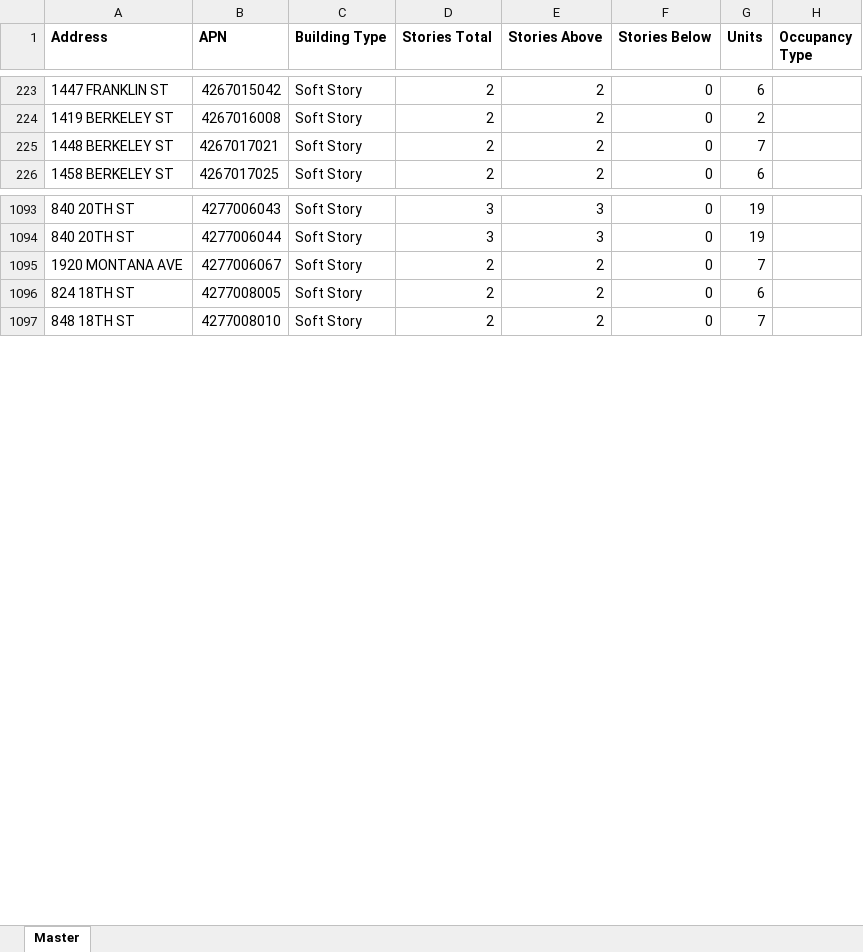
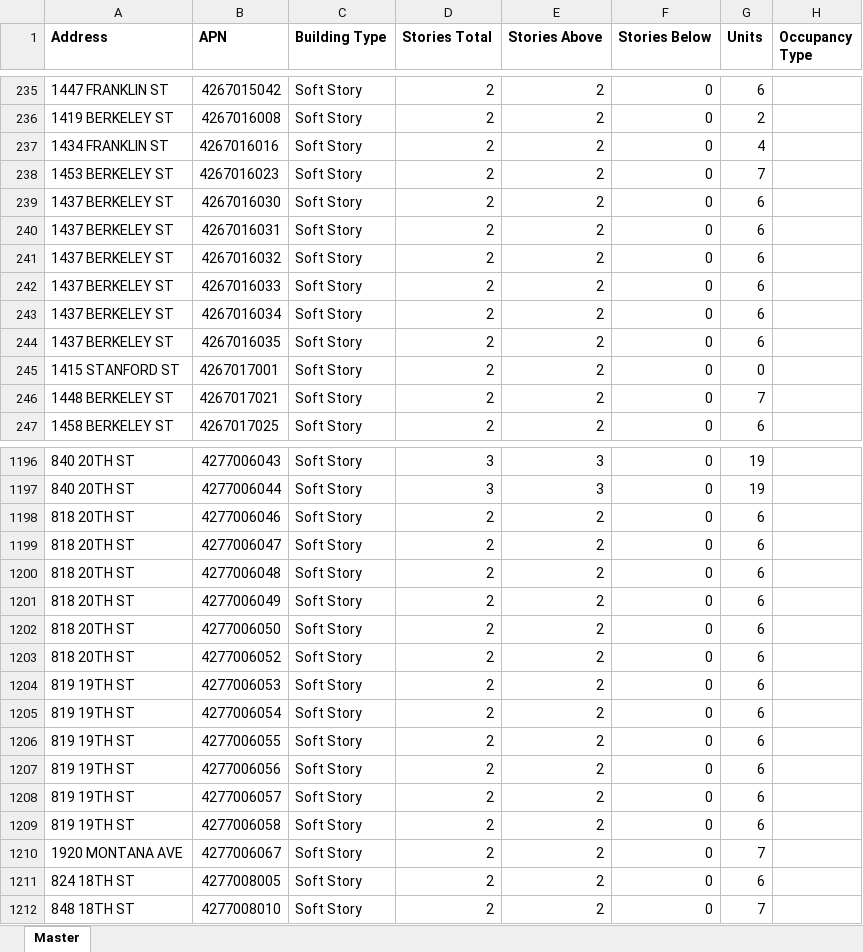
Before and after one commit to CityofSantaMonica/seismic-retrofit, an Excel workbook: src/data.xlsx, sheet Master, drawn as a sheet; only a part is shown, gaps mark what is left out; values as stored, in another font and other column widths than the file's, no borders; the diff covers the shown part only; the diff names each change by its address in the sheet, - before the commit and + after, or states it on an @@ line.

Commit message:
new records, still need correction

```diff
--- a/src/data.xlsx (sheet Master)
+++ b/src/data.xlsx (sheet Master)
+row 237: 1434 FRANKLIN ST | 4267016016 | Soft Story | 2 | 2 | 0 | 4
+row 238: 1453 BERKELEY ST | 4267016023 | Soft Story | 2 | 2 | 0 | 7
+row 239: 1437 BERKELEY ST | 4267016030 | Soft Story | 2 | 2 | 0 | 6
+row 240: 1437 BERKELEY ST | 4267016031 | Soft Story | 2 | 2 | 0 | 6
+row 241: 1437 BERKELEY ST | 4267016032 | Soft Story | 2 | 2 | 0 | 6
+row 242: 1437 BERKELEY ST | 4267016033 | Soft Story | 2 | 2 | 0 | 6
+row 243: 1437 BERKELEY ST | 4267016034 | Soft Story | 2 | 2 | 0 | 6
+row 244: 1437 BERKELEY ST | 4267016035 | Soft Story | 2 | 2 | 0 | 6
+row 245: 1415 STANFORD ST | 4267017001 | Soft Story | 2 | 2 | 0 | 0
+row 1198: 818 20TH ST | 4277006046 | Soft Story | 2 | 2 | 0 | 6
+row 1199: 818 20TH ST | 4277006047 | Soft Story | 2 | 2 | 0 | 6
+row 1200: 818 20TH ST | 4277006048 | Soft Story | 2 | 2 | 0 | 6
+row 1201: 818 20TH ST | 4277006049 | Soft Story | 2 | 2 | 0 | 6
+row 1202: 818 20TH ST | 4277006050 | Soft Story | 2 | 2 | 0 | 6
+row 1203: 818 20TH ST | 4277006052 | Soft Story | 2 | 2 | 0 | 6
+row 1204: 819 19TH ST | 4277006053 | Soft Story | 2 | 2 | 0 | 6
+row 1205: 819 19TH ST | 4277006054 | Soft Story | 2 | 2 | 0 | 6
+row 1206: 819 19TH ST | 4277006055 | Soft Story | 2 | 2 | 0 | 6
+row 1207: 819 19TH ST | 4277006056 | Soft Story | 2 | 2 | 0 | 6
+row 1208: 819 19TH ST | 4277006057 | Soft Story | 2 | 2 | 0 | 6
+row 1209: 819 19TH ST | 4277006058 | Soft Story | 2 | 2 | 0 | 6
```
Also changed, not shown: 194 added rows and 1 moved row elsewhere in this sheet.
